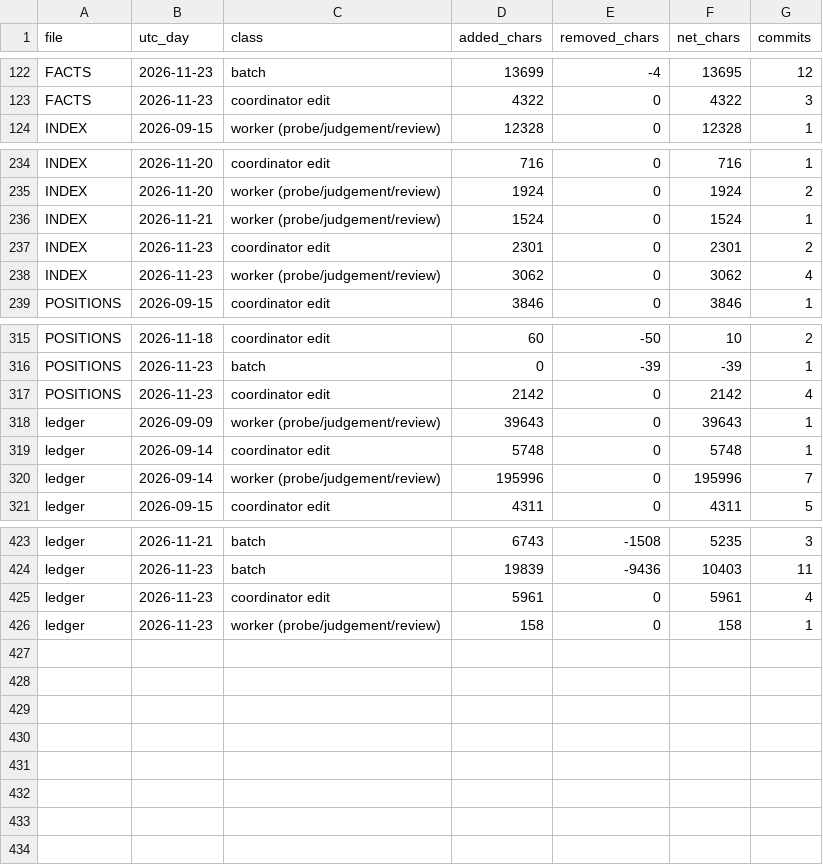
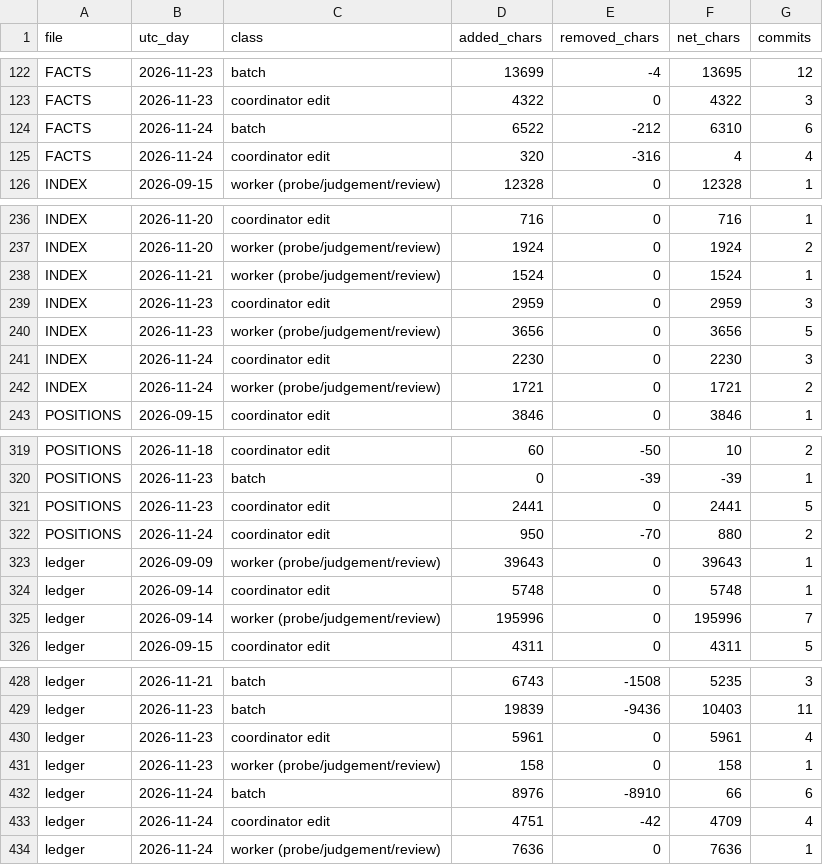
Before and after one commit to palimondo/fortress, a CSV file: explorations/coordinator/process-engineering/record-growth/by-day.csv, drawn as a sheet; only a part is shown, gaps mark what is left out.

```diff
--- a/explorations/coordinator/process-engineering/record-growth/by-day.csv
+++ b/explorations/coordinator/process-engineering/record-growth/by-day.csv
@@ -123,2 +123,4 @@ FACTS,2026-11-23,batch,13699,-4,13695,12
 FACTS,2026-11-23,coordinator edit,4322,0,4322,3
+FACTS,2026-11-24,batch,6522,-212,6310,6
+FACTS,2026-11-24,coordinator edit,320,-316,4,4
 INDEX,2026-09-15,worker (probe/judgement/review),12328,0,12328,1
@@ -236,4 +238,6 @@ INDEX,2026-11-20,worker (probe/judgement/review),1924,0,1924,2
 INDEX,2026-11-21,worker (probe/judgement/review),1524,0,1524,1
-INDEX,2026-11-23,coordinator edit,2301,0,2301,2
-INDEX,2026-11-23,worker (probe/judgement/review),3062,0,3062,4
+INDEX,2026-11-23,coordinator edit,2959,0,2959,3
+INDEX,2026-11-23,worker (probe/judgement/review),3656,0,3656,5
+INDEX,2026-11-24,coordinator edit,2230,0,2230,3
+INDEX,2026-11-24,worker (probe/judgement/review),1721,0,1721,2
 POSITIONS,2026-09-15,coordinator edit,3846,0,3846,1
@@ -316,3 +320,4 @@ POSITIONS,2026-11-18,coordinator edit,60,-50,10,2
 POSITIONS,2026-11-23,batch,0,-39,-39,1
-POSITIONS,2026-11-23,coordinator edit,2142,0,2142,4
+POSITIONS,2026-11-23,coordinator edit,2441,0,2441,5
+POSITIONS,2026-11-24,coordinator edit,950,-70,880,2
 ledger,2026-09-09,worker (probe/judgement/review),39643,0,39643,1
@@ -426 +431,4 @@ ledger,2026-11-23,coordinator edit,5961,0,5961,4
 ledger,2026-11-23,worker (probe/judgement/review),158,0,158,1
+ledger,2026-11-24,batch,8976,-8910,66,6
+ledger,2026-11-24,coordinator edit,4751,-42,4709,4
+ledger,2026-11-24,worker (probe/judgement/review),7636,0,7636,1
```
Also changed, not shown: explorations/coordinator/process-engineering/record-growth/landings.csv, explorations/coordinator/process-engineering/record-growth/per-batch.csv, 7 other files.
